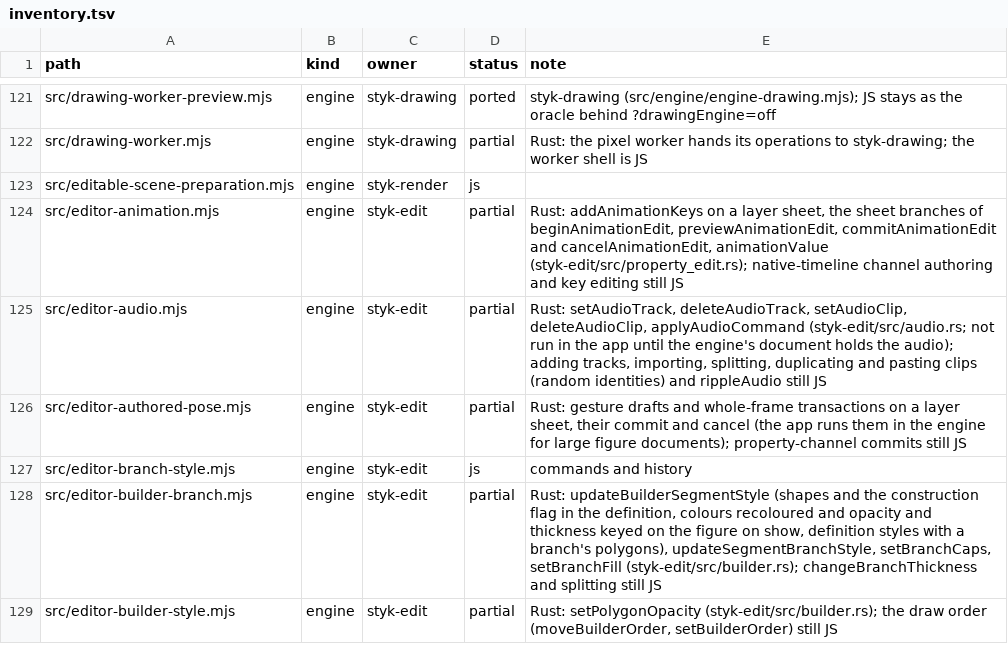
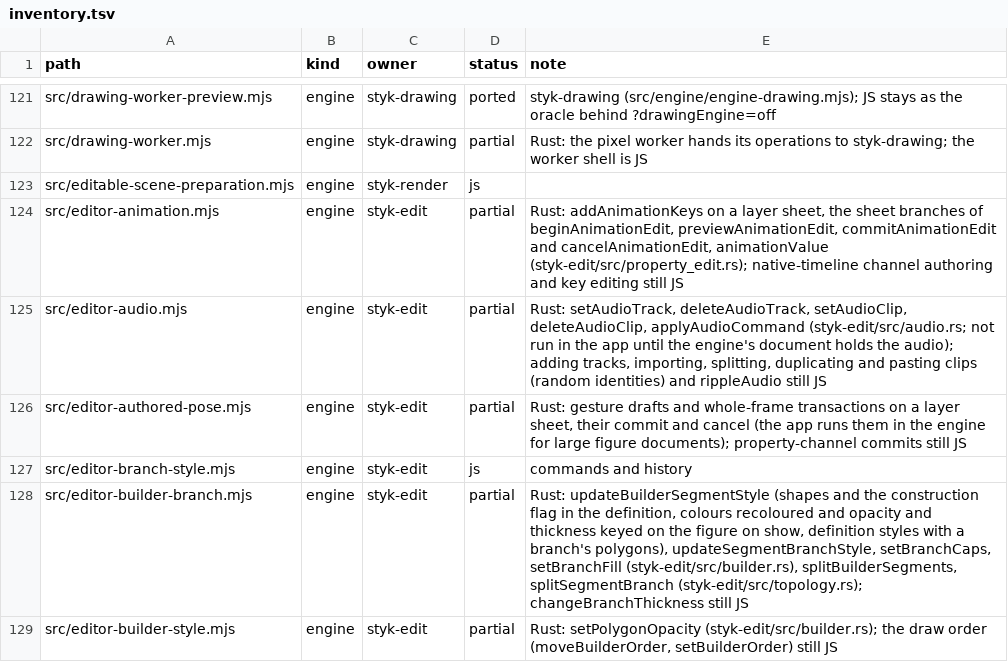
Before and after one commit to Belligerently/StykAnimate-App, a TSV file: engine/inventory.tsv, drawn as a sheet; only a part is shown, gaps mark what is left out; the diff covers the shown part only.

```diff
--- a/engine/inventory.tsv
+++ b/engine/inventory.tsv
@@ -127,3 +127,3 @@ src/editor-authored-pose.mjs	engine	styk-edit	partial	Rust: gesture drafts and w
 src/editor-branch-style.mjs	engine	styk-edit	js	commands and history
-src/editor-builder-branch.mjs	engine	styk-edit	partial	Rust: updateBuilderSegmentStyle (shapes and the construction flag in the definition, colours recoloured and opacity and thickness keyed on the figure on show, definition styles with a branch's polygons), updateSegmentBranchStyle, setBranchCaps, setBranchFill (styk-edit/src/builder.rs); changeBranchThickness and splitting still JS
+src/editor-builder-branch.mjs	engine	styk-edit	partial	Rust: updateBuilderSegmentStyle (shapes and the construction flag in the definition, colours recoloured and opacity and thickness keyed on the figure on show, definition styles with a branch's polygons), updateSegmentBranchStyle, setBranchCaps, setBranchFill (styk-edit/src/builder.rs), splitBuilderSegments, splitSegmentBranch (styk-edit/src/topology.rs); changeBranchThickness still JS
 src/editor-builder-style.mjs	engine	styk-edit	partial	Rust: setPolygonOpacity (styk-edit/src/builder.rs); the draw order (moveBuilderOrder, setBuilderOrder) still JS
```
Also changed, not shown: 10 edited cells elsewhere in this file, 38 other files.
